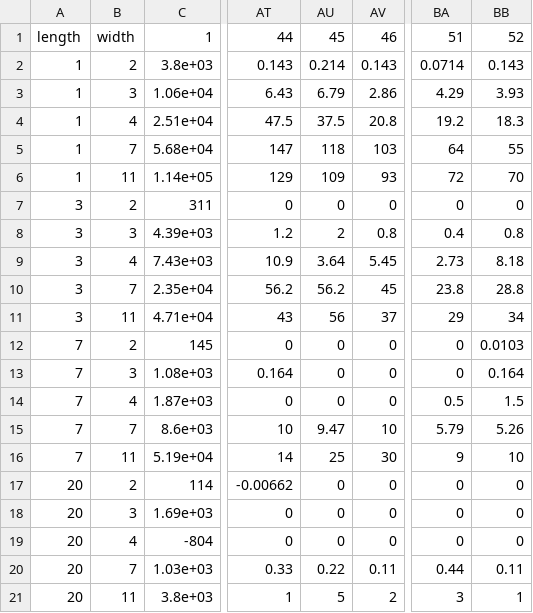
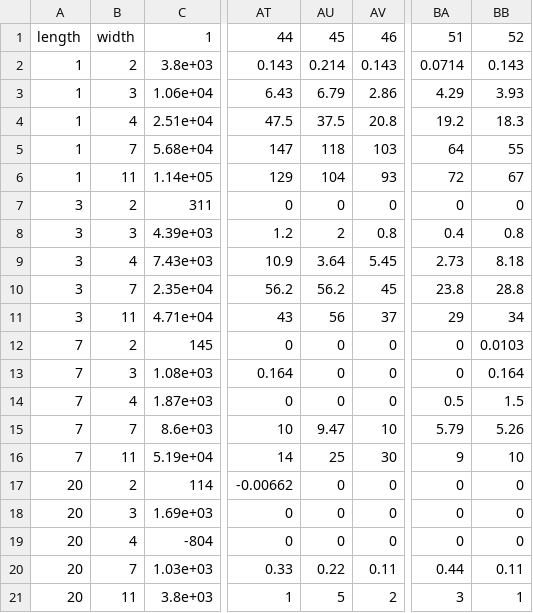
Before and after one commit to keistad-root/ATOM, a CSV file: Data/clustersize_entry.csv, drawn as a sheet; only a part is shown, gaps mark what is left out; the diff names each change by its address in the sheet, - before the commit and + after, or states it on an @@ line.

```diff
--- a/Data/clustersize_entry.csv
+++ b/Data/clustersize_entry.csv
-AU6: 109
+AU6: 104
-BB6: 70
+BB6: 67
```
Also changed, not shown: 1 other file.
